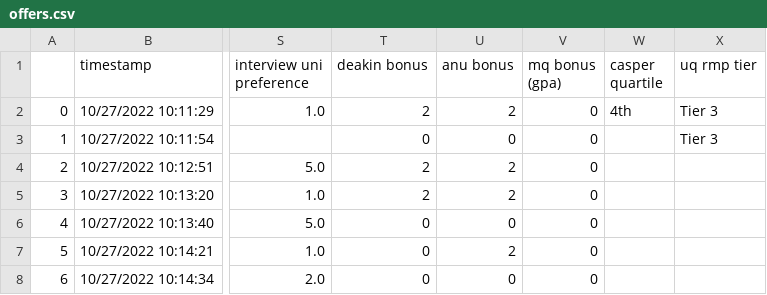
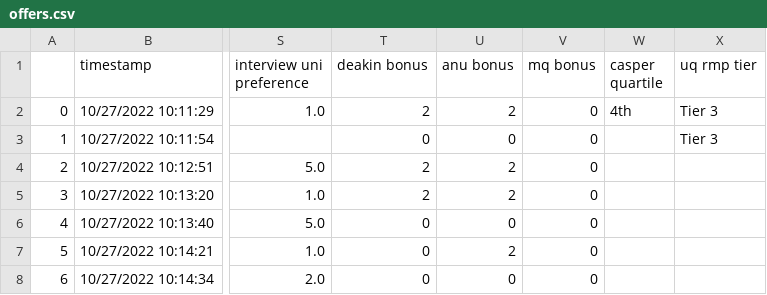
Before and after one commit to MalachyP/Entry-Visualizations, a CSV file: 2. raw/offers.csv, drawn as a sheet; only a part is shown, gaps mark what is left out; the diff names each change by its address in the sheet, - before the commit and + after, or states it on an @@ line.

```diff
--- a/2. raw/offers.csv
+++ b/2. raw/offers.csv
-V1: mq bonus (gpa)
+V1: mq bonus
```
Also changed, not shown: 3. curated/offer.csv, 8 other files.
